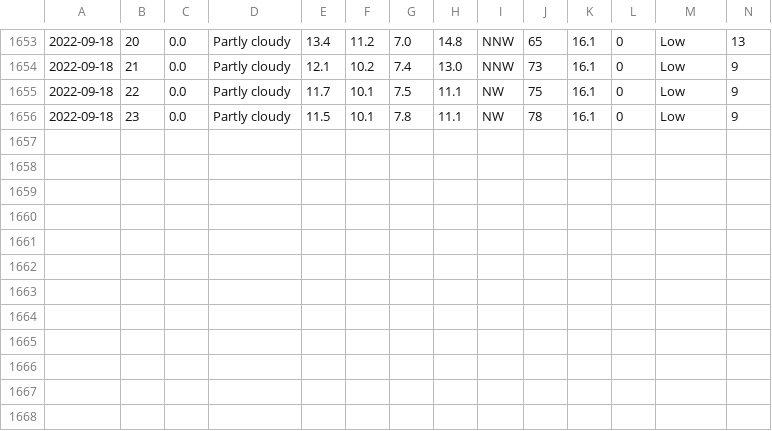
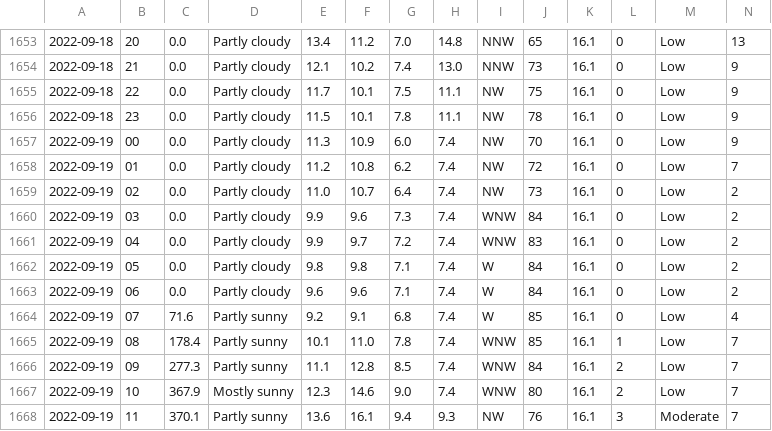
Before and after one commit to Mubeen31/solar-power-and-weather-data, a CSV file: hourly_weather_forecasted_data.csv, drawn as a sheet; only a part is shown, gaps mark what is left out; rows hold the shown columns only; the diff names each change by its address in the sheet, - before the commit and + after, or states it on an @@ line.

Commit message:
first commit

```diff
--- a/hourly_weather_forecasted_data.csv
+++ b/hourly_weather_forecasted_data.csv
+row 1657: 2022-09-19 | 00 | 0.0 | Partly cloudy | 11.3 | 10.9 | 6.0 | 7.4 | NW | 70 | 16.1 | 0 | Low | 9
+row 1658: 2022-09-19 | 01 | 0.0 | Partly cloudy | 11.2 | 10.8 | 6.2 | 7.4 | NW | 72 | 16.1 | 0 | Low | 7
+row 1659: 2022-09-19 | 02 | 0.0 | Partly cloudy | 11.0 | 10.7 | 6.4 | 7.4 | NW | 73 | 16.1 | 0 | Low | 2
+row 1660: 2022-09-19 | 03 | 0.0 | Partly cloudy | 9.9 | 9.6 | 7.3 | 7.4 | WNW | 84 | 16.1 | 0 | Low | 2
+row 1661: 2022-09-19 | 04 | 0.0 | Partly cloudy | 9.9 | 9.7 | 7.2 | 7.4 | WNW | 83 | 16.1 | 0 | Low | 2
+row 1662: 2022-09-19 | 05 | 0.0 | Partly cloudy | 9.8 | 9.8 | 7.1 | 7.4 | W | 84 | 16.1 | 0 | Low | 2
+row 1663: 2022-09-19 | 06 | 0.0 | Partly cloudy | 9.6 | 9.6 | 7.1 | 7.4 | W | 84 | 16.1 | 0 | Low | 2
+row 1664: 2022-09-19 | 07 | 71.6 | Partly sunny | 9.2 | 9.1 | 6.8 | 7.4 | W | 85 | 16.1 | 0 | Low | 4
+row 1665: 2022-09-19 | 08 | 178.4 | Partly sunny | 10.1 | 11.0 | 7.8 | 7.4 | WNW | 85 | 16.1 | 1 | Low | 7
+row 1666: 2022-09-19 | 09 | 277.3 | Partly sunny | 11.1 | 12.8 | 8.5 | 7.4 | WNW | 84 | 16.1 | 2 | Low | 7
+row 1667: 2022-09-19 | 10 | 367.9 | Mostly sunny | 12.3 | 14.6 | 9.0 | 7.4 | WNW | 80 | 16.1 | 2 | Low | 7
+row 1668: 2022-09-19 | 11 | 370.1 | Partly sunny | 13.6 | 16.1 | 9.4 | 9.3 | NW | 76 | 16.1 | 3 | Moderate | 7
```
